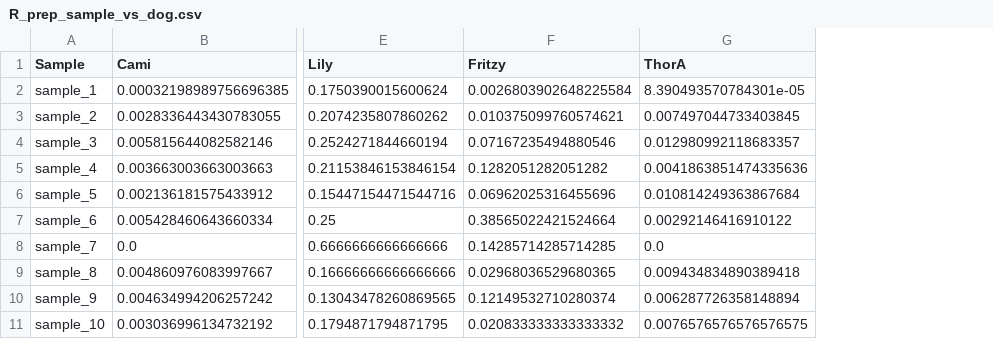
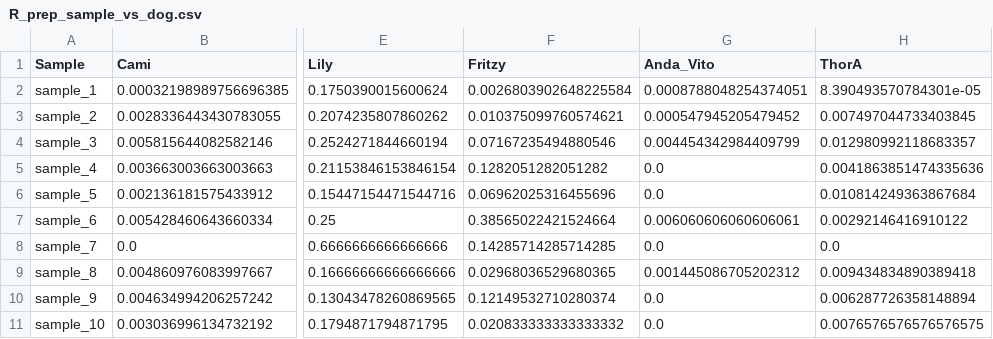
Before and after one commit to MichelleErkenberg/mpi_dogs, a CSV file: data/dog_samples/R_prep/R_prep_sample_vs_dog.csv, drawn as a sheet; only a part is shown, gaps mark what is left out; the diff names each change by its address in the sheet, - before the commit and + after, or states it on an @@ line.

Commit message:
trying Vito as an extra outgroup for Anda

```diff
--- a/data/dog_samples/R_prep/R_prep_sample_vs_dog.csv
+++ b/data/dog_samples/R_prep/R_prep_sample_vs_dog.csv
+column G (Anda_Vito), rows 2-11: 0.0008788048254374051 | 0.000547945205479452 | 0.004454342984409799 | 0.0 | 0.0 | 0.006060606060606061 | 0.0 | 0.001445086705202312 | 0.0 | 0.0
```
Also changed, not shown: 2 other files.
